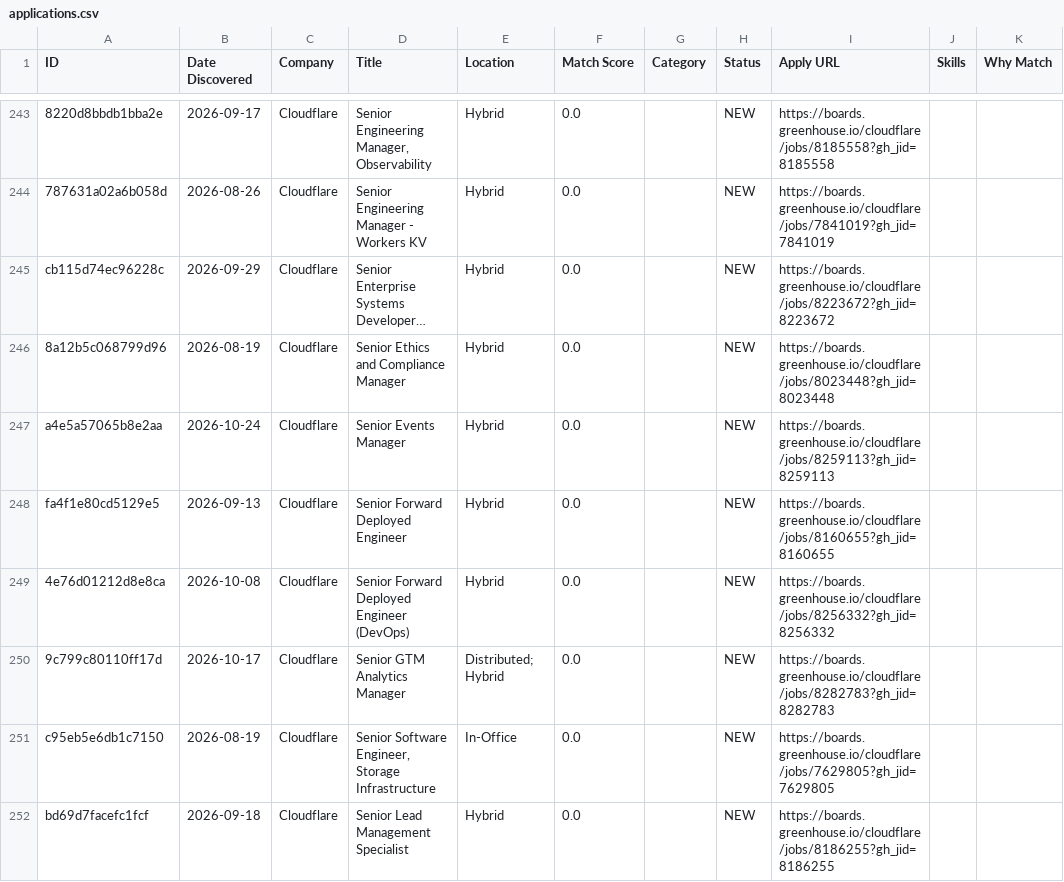
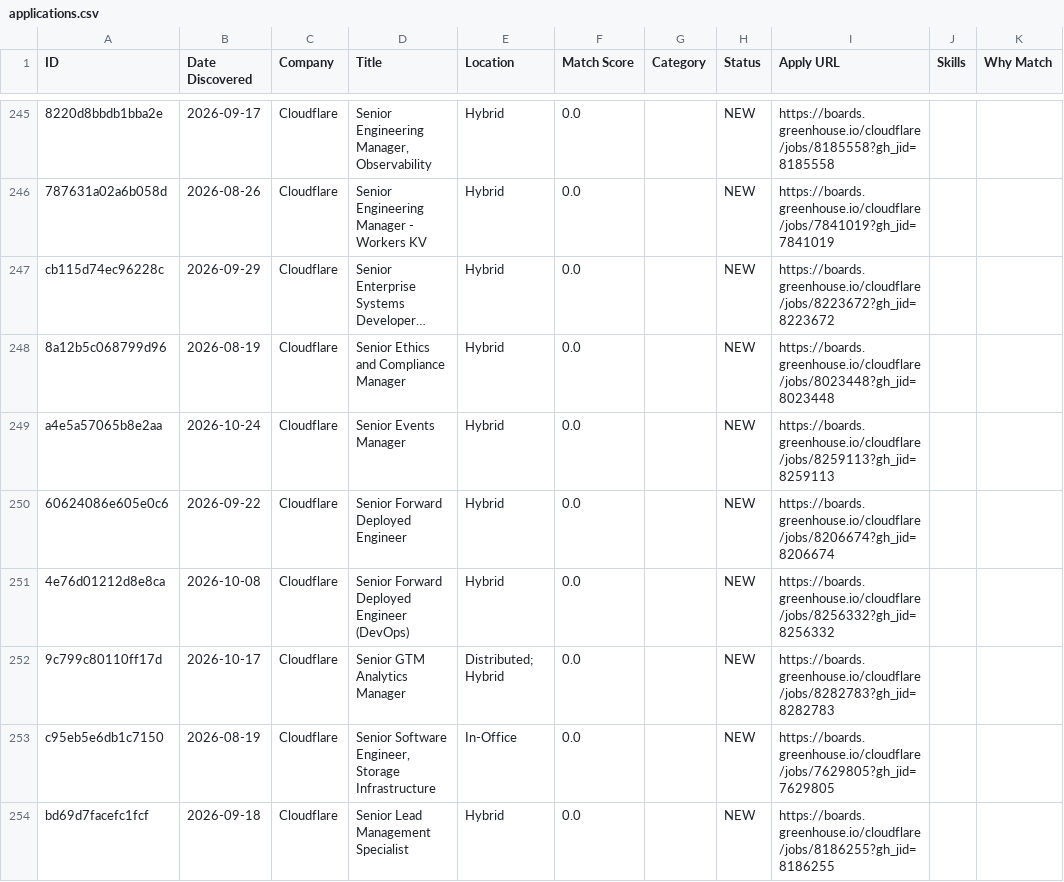
Before and after one commit to Aarav-Shah-175/JobFinder, a CSV file: data/applications.csv, drawn as a sheet; only a part is shown, gaps mark what is left out; long unchanged cells end in …; addresses are those after the commit; the diff covers the shown part only; the diff names each change by its address in the sheet, - before the commit and + after, or states it on an @@ line.

```diff
--- a/data/applications.csv
+++ b/data/applications.csv
-A250 (ID): fa4f1e80cd5129e5
+A250 (ID): 60624086e605e0c6
-B250 (Date Discovered): 2026-09-13
+B250 (Date Discovered): 2026-09-22
-I250 (Apply URL): https://boards.greenhouse.io/cloudflare/jobs/8160655?gh_jid=8160655
+I250 (Apply URL): https://boards.greenhouse.io/cloudflare/jobs/8206674?gh_jid=8206674
```
Also changed, not shown: 5 added rows, 1 removed row, 1 moved row and 124 edited cells elsewhere in this file, 2 other files.
